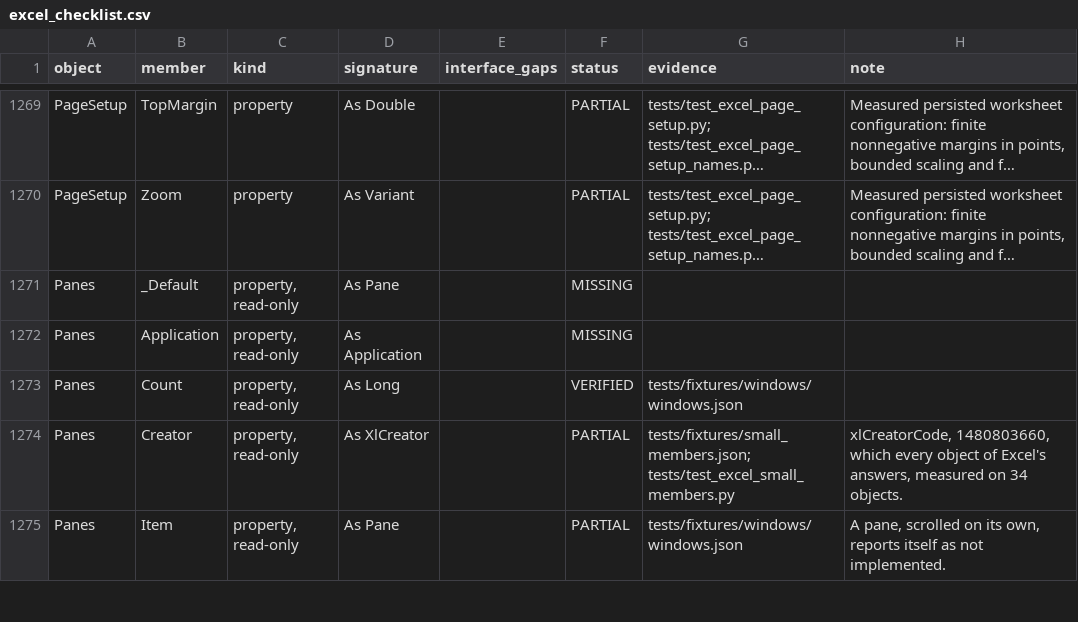
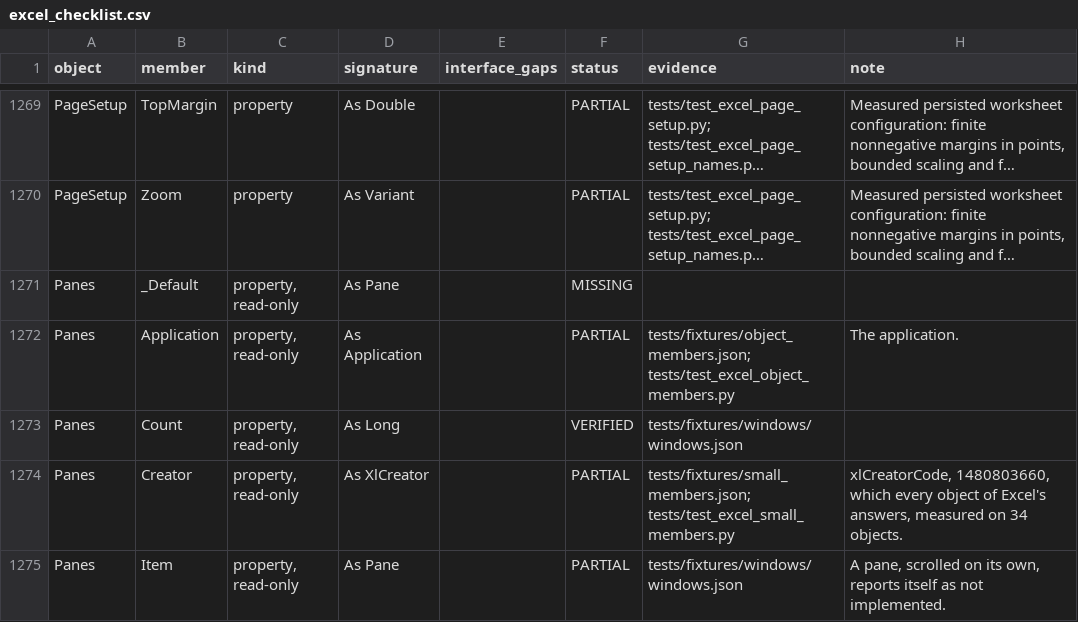
Before and after one commit to WilliamSmithEdward/pyOpenVBA, a CSV file: docs/excel_checklist.csv, drawn as a sheet; only a part is shown, gaps mark what is left out; long unchanged cells end in …; the diff covers the shown part only; the diff names each change by its address in the sheet, - before the commit and + after, or states it on an @@ line.

Commit message:
Answer Application, Parent and small members of pivot, shape and rule objects as Excel does

```diff
--- a/docs/excel_checklist.csv
+++ b/docs/excel_checklist.csv
-F1272 (status): MISSING
+F1272 (status): PARTIAL
-G1272 (evidence): (empty)
+G1272 (evidence): tests/fixtures/object_members.json; tests/test_excel_object_members.py
-H1272 (note): (empty)
+H1272 (note): The application.
```
Also changed, not shown: 1 added row and 109 edited cells elsewhere in this file, 11 other files.
